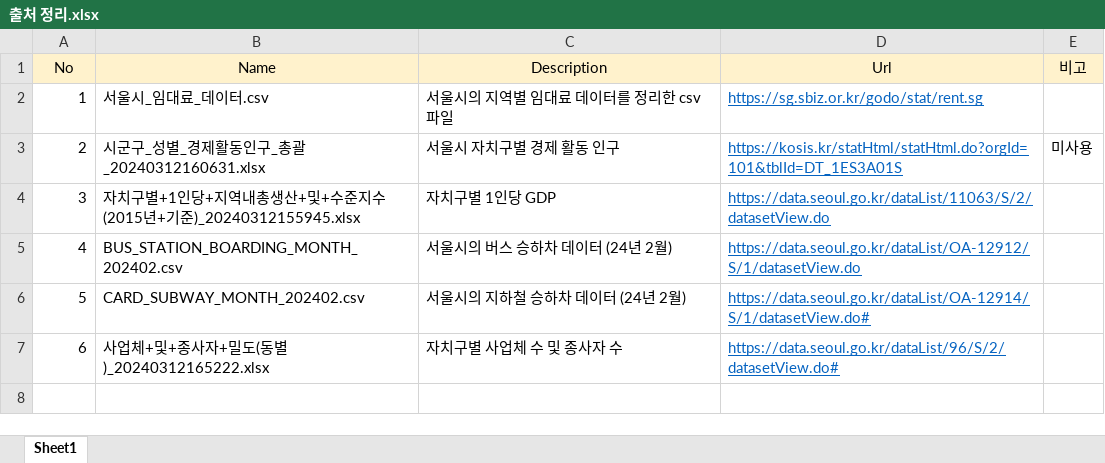
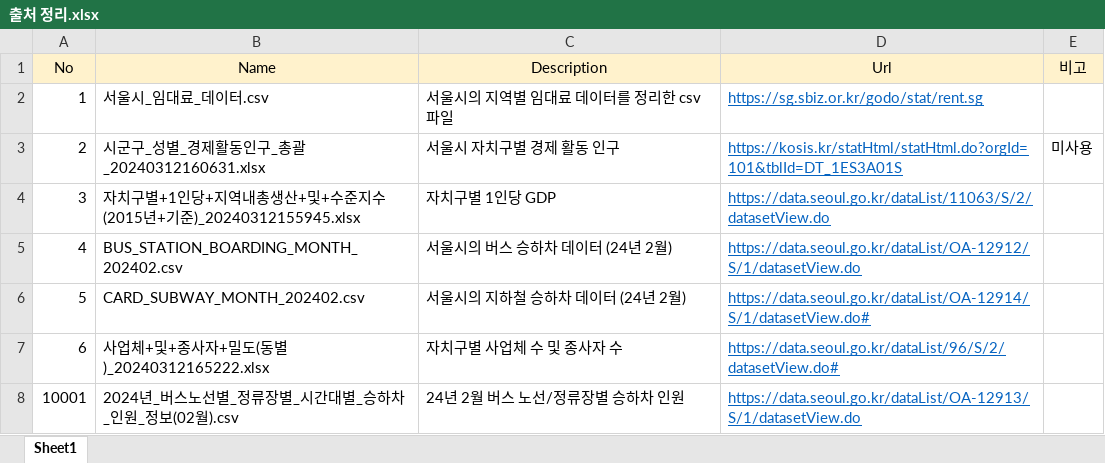
Before and after one commit to sangilhwang/downtown_walk, an Excel workbook: 문서작업/출처 정리.xlsx, sheet Sheet1, drawn as a sheet; values as stored, in another font and other column widths than the file's, no borders; the diff names each change by its address in the sheet, - before the commit and + after, or states it on an @@ line.

```diff
--- a/문서작업/출처 정리.xlsx (sheet Sheet1)
+++ b/문서작업/출처 정리.xlsx (sheet Sheet1)
+row 8: 10001 | 2024년_버스노선별_정류장별_시간대별_승하차_인원_정보(02월).csv | 24년 2월 버스 노선/정류장별 승하차 인원 | https://data.seoul.go.kr/dataList/OA-12913/S/1/datasetView.do
```
Also changed, not shown: 2 other files.
